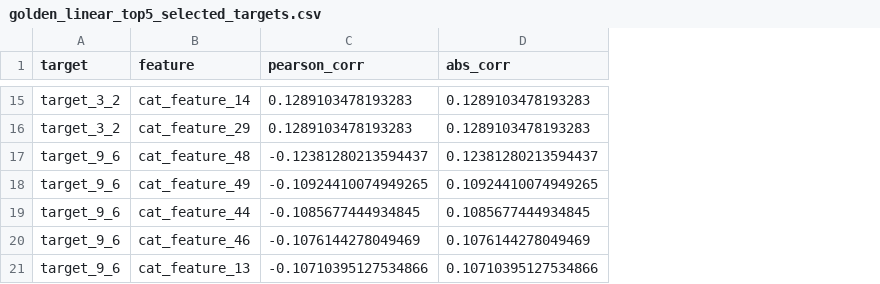
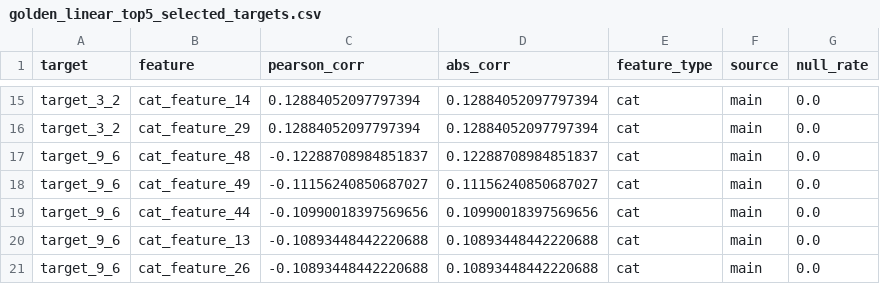
Before and after one commit to Lambdaderta/datafusion_cyberpolka_eda, a CSV file: eda_workspace/public_tables/golden_linear_top5_selected_targets.csv, drawn as a sheet; only a part is shown, gaps mark what is left out; removed rows and columns are numbered as before the commit, all else as after; the diff covers the shown part only; the diff names each change by its address in the sheet, - before the commit and + after, or states it on an @@ line.

```diff
--- a/eda_workspace/public_tables/golden_linear_top5_selected_targets.csv
+++ b/eda_workspace/public_tables/golden_linear_top5_selected_targets.csv
+column E (feature_type), rows 15-20: all cat
+column F (source), rows 15-20: all main
+column G (null_rate), rows 15-20: all 0.0
-C15:C16 (pearson_corr): 0.1289103478193283
+C15:C16 (pearson_corr): 0.12884052097797394
-D15:D16 (abs_corr): 0.1289103478193283
+D15:D16 (abs_corr): 0.12884052097797394
-C17 (pearson_corr): -0.12381280213594437
+C17 (pearson_corr): -0.12288708984851837
-D17 (abs_corr): 0.12381280213594437
+D17 (abs_corr): 0.12288708984851837
-C18 (pearson_corr): -0.10924410074949265
+C18 (pearson_corr): -0.11156240850687027
-D18 (abs_corr): 0.10924410074949265
+D18 (abs_corr): 0.11156240850687027
-C19 (pearson_corr): -0.1085677444934845
+C19 (pearson_corr): -0.10990018397569656
-D19 (abs_corr): 0.1085677444934845
+D19 (abs_corr): 0.10990018397569656
-row 20: target_9_6 | cat_feature_46 | -0.1076144278049469 | 0.1076144278049469
-C20 (pearson_corr): -0.10710395127534866
+C20 (pearson_corr): -0.10893448442220688
-D20 (abs_corr): 0.10710395127534866
+D20 (abs_corr): 0.10893448442220688
+row 21: target_9_6 | cat_feature_26 | -0.10893448442220688 | 0.10893448442220688 | cat | main | 0.0
```
Also changed, not shown: 1 added row, 1 removed row and 27 edited cells elsewhere in this file, eda_workspace/public_tables/target_stats.csv, eda_workspace/public_tables/top10_missing_features.csv, 25 other files.
